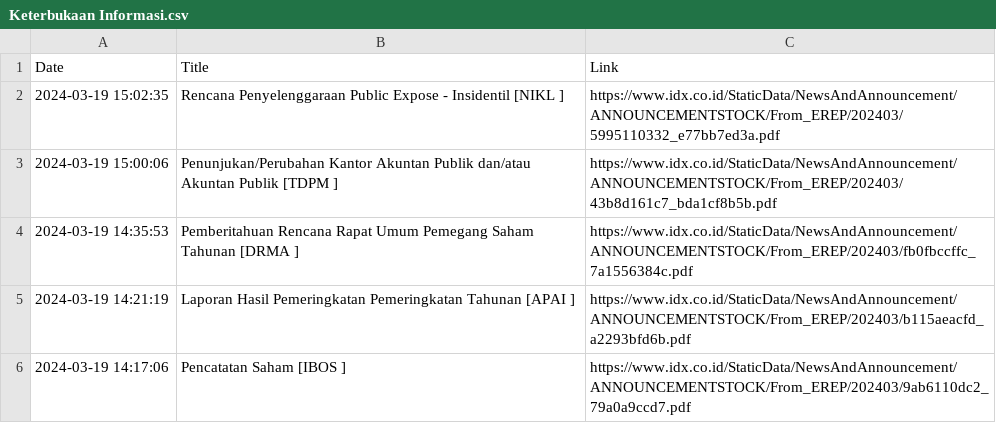
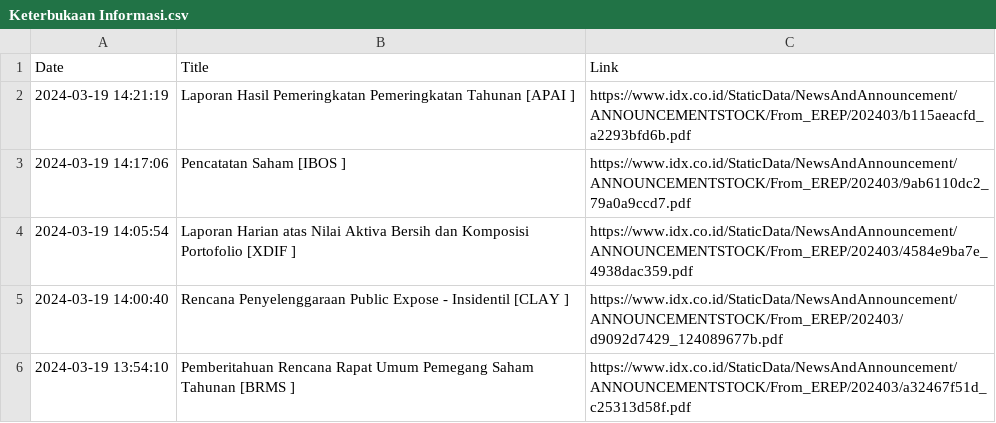
Before and after one commit to ImNash-Fahmi/IDX-Bot-Notification-for-Whatsapp, a CSV file: Dataset/Keterbukaan Informasi.csv, drawn as a sheet; only a part is shown; the shorter side is filled out with more unchanged rows.

Commit message:
Update Keterbukaan Informasi.csv

```diff
--- a/Dataset/Keterbukaan Informasi.csv
+++ b/Dataset/Keterbukaan Informasi.csv
@@ -1,5 +1,2 @@
 Date,Title,Link
-2024-03-19 15:02:35,Rencana Penyelenggaraan Public Expose - Insidentil [NIKL ],https://www.idx.co.id/StaticData/NewsAndAnnouncement/ANNOUNCEMENTSTOCK/From_EREP/202403/5995110332_e77bb7ed3a.pdf
-2024-03-19 15:00:06,Penunjukan/Perubahan Kantor Akuntan Publik dan/atau Akuntan Publik [TDPM ],https://www.idx.co.id/StaticData/NewsAndAnnouncement/ANNOUNCEMENTSTOCK/From_EREP/202403/43b8d161c7_bda1cf8b5b.pdf
-2024-03-19 14:35:53,Pemberitahuan Rencana Rapat Umum Pemegang Saham Tahunan [DRMA ],https://www.idx.co.id/StaticData/NewsAndAnnouncement/ANNOUNCEMENTSTOCK/From_EREP/202403/fb0fbccffc_7a1556384c.pdf
 2024-03-19 14:21:19,Laporan Hasil Pemeringkatan Pemeringkatan Tahunan [APAI ],https://www.idx.co.id/StaticData/NewsAndAnnouncement/ANNOUNCEMENTSTOCK/From_EREP/202403/b115aeacfd_a2293bfd6b.pdf
```
